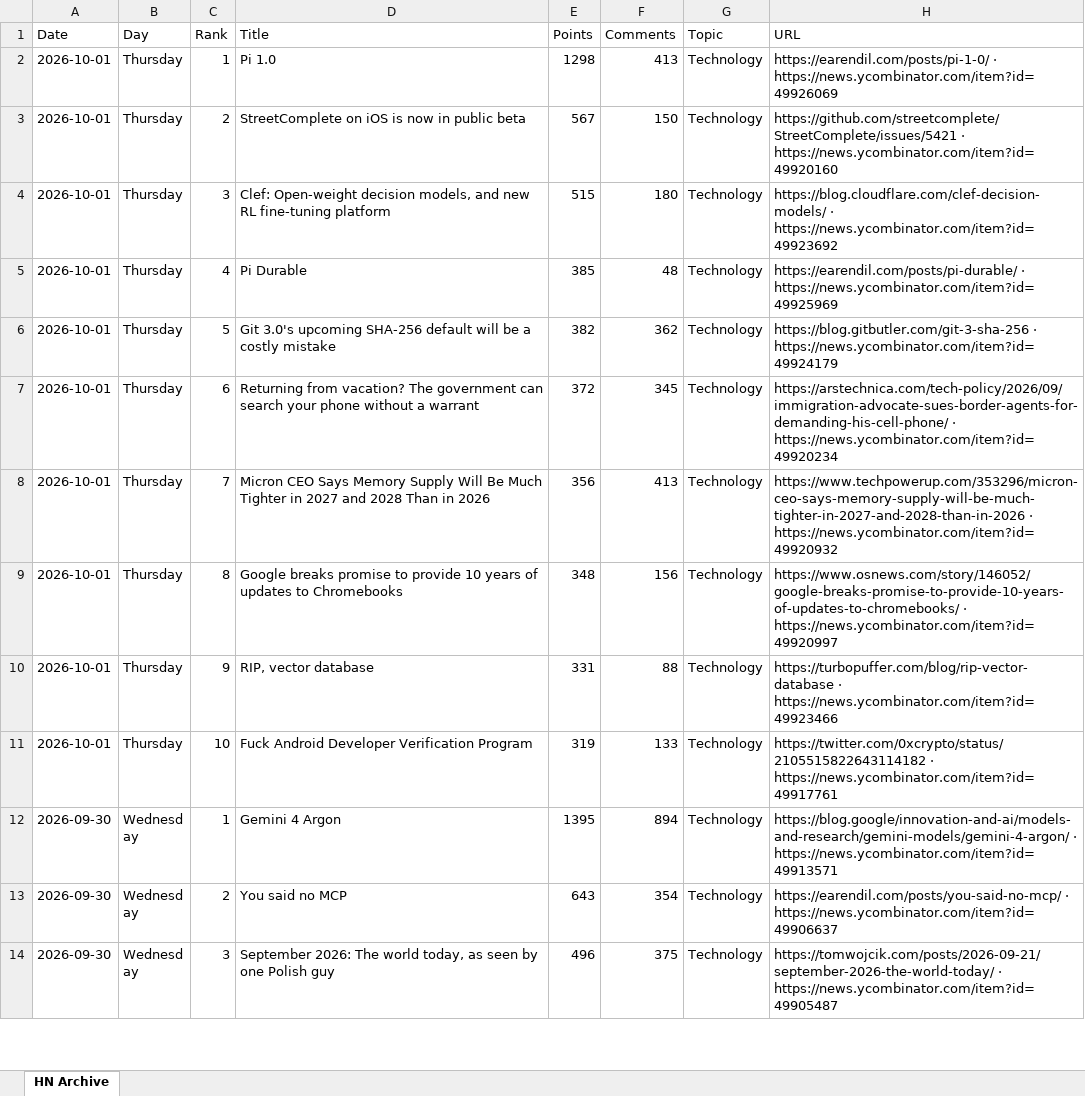
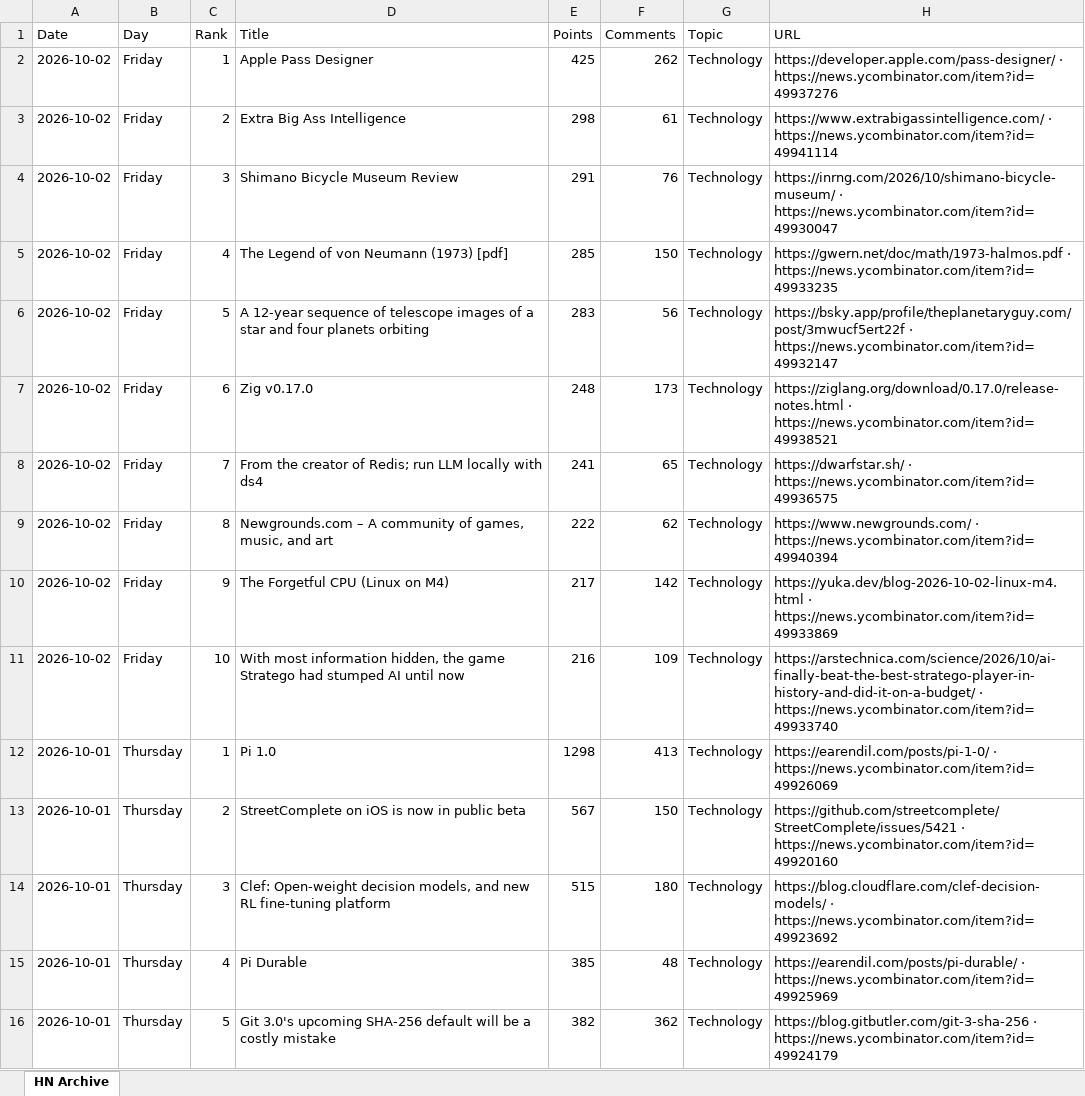
Before and after one commit to hankang156-eng/daily-digest, an Excel workbook: data/hn/hn_archive.xlsx, sheet HN Archive, drawn as a sheet; only a part is shown; the shorter side is filled out with more unchanged rows; values as stored, in another font and other column widths than the file's, no borders; the diff names each change by its address in the sheet, - before the commit and + after, or states it on an @@ line.

```diff
--- a/data/hn/hn_archive.xlsx (sheet HN Archive)
+++ b/data/hn/hn_archive.xlsx (sheet HN Archive)
+row 2: 2026-10-02 | Friday | 1 | Apple Pass Designer | 425 | 262 | Technology | https://developer.apple.com/pass-designer/ · https://news.ycombinator.com/item?id=49937276
+row 3: 2026-10-02 | Friday | 2 | Extra Big Ass Intelligence | 298 | 61 | Technology | https://www.extrabigassintelligence.com/ · https://news.ycombinator.com/item?id=49941114
+row 4: 2026-10-02 | Friday | 3 | Shimano Bicycle Museum Review | 291 | 76 | Technology | https://inrng.com/2026/10/shimano-bicycle-museum/ · https://news.ycombinator.com/item?id=49930047
+row 5: 2026-10-02 | Friday | 4 | The Legend of von Neumann (1973) [pdf] | 285 | 150 | Technology | https://gwern.net/doc/math/1973-halmos.pdf · https://news.ycombinator.com/item?id=49933235
+row 6: 2026-10-02 | Friday | 5 | A 12-year sequence of telescope images of a star and four planets orbiting | 283 | 56 | Technology | https://bsky.app/profile/theplanetaryguy.com/post/3mwucf5ert22f · https://news.ycombinator.com/item?id=49932147
+row 7: 2026-10-02 | Friday | 6 | Zig v0.17.0 | 248 | 173 | Technology | https://ziglang.org/download/0.17.0/release-notes.html · https://news.ycombinator.com/item?id=49938521
+row 8: 2026-10-02 | Friday | 7 | From the creator of Redis; run LLM locally with ds4 | 241 | 65 | Technology | https://dwarfstar.sh/ · https://news.ycombinator.com/item?id=49936575
+row 9: 2026-10-02 | Friday | 8 | Newgrounds.com – A community of games, music, and art | 222 | 62 | Technology | https://www.newgrounds.com/ · https://news.ycombinator.com/item?id=49940394
+row 10: 2026-10-02 | Friday | 9 | The Forgetful CPU (Linux on M4) | 217 | 142 | Technology | https://yuka.dev/blog-2026-10-02-linux-m4.html · https://news.ycombinator.com/item?id=49933869
+row 11: 2026-10-02 | Friday | 10 | With most information hidden, the game Stratego had stumped AI until now | 216 | 109 | Technology | https://arstechnica.com/science/2026/10/ai-finally-beat-the-best-stratego-player-in-history-and-did-it-on-a-budget/ · https://news.ycombinator.com/item?id=49933740
```
Also changed, not shown: data/digest_archives/dd_archive.xlsx, 9 other files.
